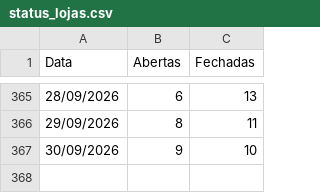
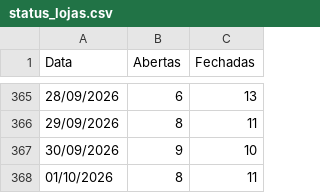
Before and after one commit to omni-lamoda/omni-dashboard, a CSV file: status_lojas.csv, drawn as a sheet; only a part is shown, gaps mark what is left out; the diff names each change by its address in the sheet, - before the commit and + after, or states it on an @@ line.

Commit message:
Add files via upload

```diff
--- a/status_lojas.csv
+++ b/status_lojas.csv
+row 368: 01/10/2026 | 8 | 11
```
